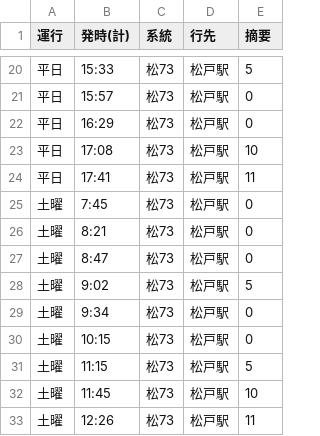
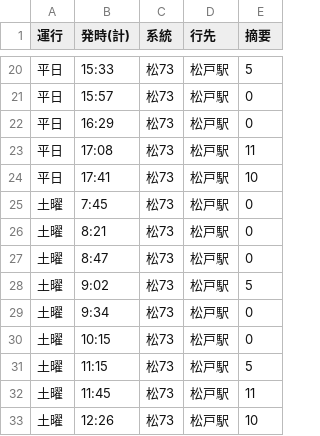
Before and after one commit to mascat-anon/mascat-anon.github.io, a CSV file: KBS/common/csv/NagareyamaTimeTable.csv, drawn as a sheet; only a part is shown, gaps mark what is left out.

```diff
--- a/KBS/common/csv/NagareyamaTimeTable.csv
+++ b/KBS/common/csv/NagareyamaTimeTable.csv
@@ -22,4 +22,4 @@
 平日,16:29,松73,松戸駅,0
-平日,17:08,松73,松戸駅,10
-平日,17:41,松73,松戸駅,11
+平日,17:08,松73,松戸駅,11
+平日,17:41,松73,松戸駅,10
 土曜,7:45,松73,松戸駅,0
@@ -31,3 +31,3 @@
 土曜,11:15,松73,松戸駅,5
-土曜,11:45,松73,松戸駅,10
-土曜,12:26,松73,松戸駅,11
+土曜,11:45,松73,松戸駅,11
+土曜,12:26,松73,松戸駅,10
```
Also changed, not shown: 1 other file.
